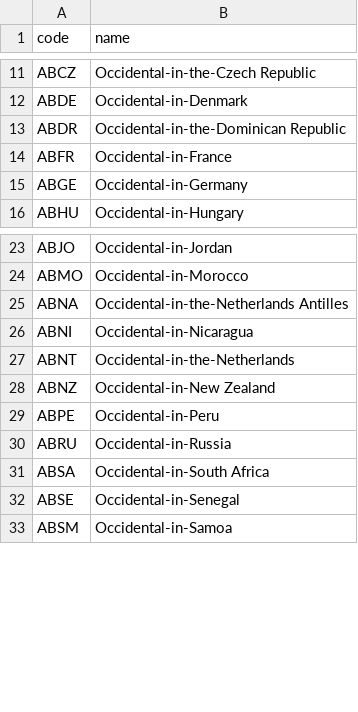
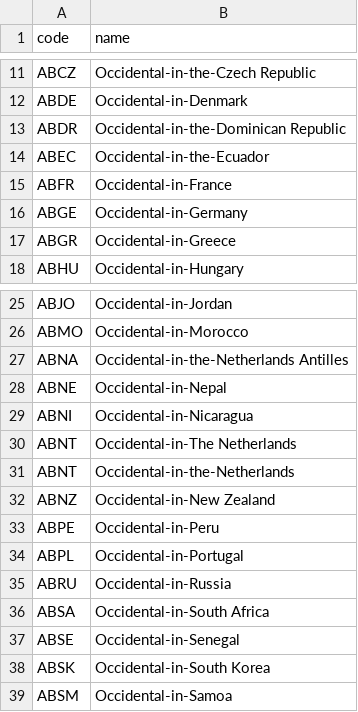
Before and after one commit to justinnhli/subitize, a TSV file: data/departments.tsv, drawn as a sheet; only a part is shown, gaps mark what is left out; the diff names each change by its address in the sheet, - before the commit and + after, or states it on an @@ line.

```diff
--- a/data/departments.tsv
+++ b/data/departments.tsv
+row 14: ABEC | Occidental-in-the-Ecuador
+row 17: ABGR | Occidental-in-Greece
+row 28: ABNE | Occidental-in-Nepal
+row 30: ABNT | Occidental-in-The Netherlands
+row 34: ABPL | Occidental-in-Portugal
+row 38: ABSK | Occidental-in-South Korea
```
Also changed, not shown: 1 other file.
